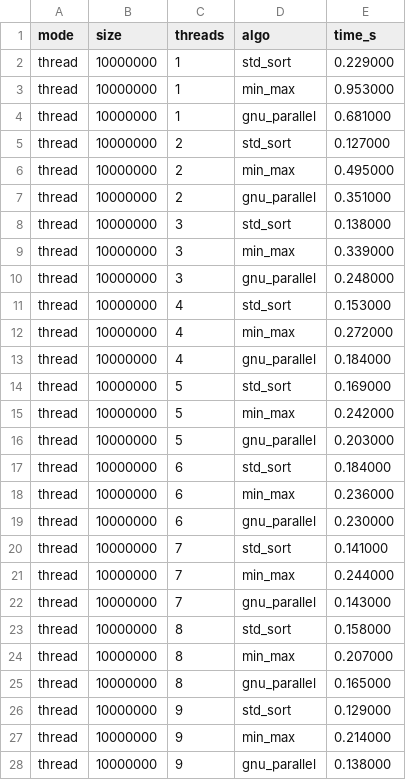
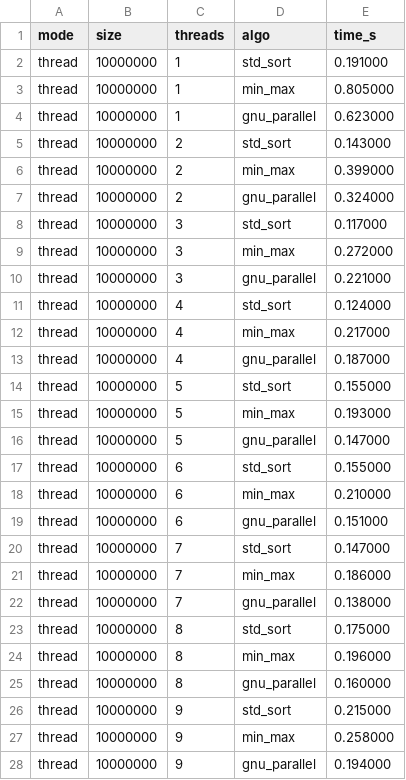
Before and after one commit to Aghiadkh-DE/Algorithm-Engineering, a CSV file: Assignments/Week 4/benchmark_results.csv, drawn as a sheet; only a part is shown; the diff covers the shown part only.

Commit message:
Update benchmark report, results, and svg graphs; adjust CMake flags

```diff
--- a/Assignments/Week 4/benchmark_results.csv
+++ b/Assignments/Week 4/benchmark_results.csv
@@ -1,28 +1,28 @@
 mode,size,threads,algo,time_s
-thread,10000000,1,std_sort,0.229000
-thread,10000000,1,min_max,0.953000
-thread,10000000,1,gnu_parallel,0.681000
-thread,10000000,2,std_sort,0.127000
-thread,10000000,2,min_max,0.495000
-thread,10000000,2,gnu_parallel,0.351000
-thread,10000000,3,std_sort,0.138000
-thread,10000000,3,min_max,0.339000
-thread,10000000,3,gnu_parallel,0.248000
-thread,10000000,4,std_sort,0.153000
-thread,10000000,4,min_max,0.272000
-thread,10000000,4,gnu_parallel,0.184000
-thread,10000000,5,std_sort,0.169000
-thread,10000000,5,min_max,0.242000
-thread,10000000,5,gnu_parallel,0.203000
-thread,10000000,6,std_sort,0.184000
-thread,10000000,6,min_max,0.236000
-thread,10000000,6,gnu_parallel,0.230000
-thread,10000000,7,std_sort,0.141000
-thread,10000000,7,min_max,0.244000
-thread,10000000,7,gnu_parallel,0.143000
-thread,10000000,8,std_sort,0.158000
-thread,10000000,8,min_max,0.207000
-thread,10000000,8,gnu_parallel,0.165000
-thread,10000000,9,std_sort,0.129000
-thread,10000000,9,min_max,0.214000
-thread,10000000,9,gnu_parallel,0.138000
+thread,10000000,1,std_sort,0.191000
+thread,10000000,1,min_max,0.805000
+thread,10000000,1,gnu_parallel,0.623000
+thread,10000000,2,std_sort,0.143000
+thread,10000000,2,min_max,0.399000
+thread,10000000,2,gnu_parallel,0.324000
+thread,10000000,3,std_sort,0.117000
+thread,10000000,3,min_max,0.272000
+thread,10000000,3,gnu_parallel,0.221000
+thread,10000000,4,std_sort,0.124000
+thread,10000000,4,min_max,0.217000
+thread,10000000,4,gnu_parallel,0.187000
+thread,10000000,5,std_sort,0.155000
+thread,10000000,5,min_max,0.193000
+thread,10000000,5,gnu_parallel,0.147000
+thread,10000000,6,std_sort,0.155000
+thread,10000000,6,min_max,0.210000
+thread,10000000,6,gnu_parallel,0.151000
+thread,10000000,7,std_sort,0.147000
+thread,10000000,7,min_max,0.186000
+thread,10000000,7,gnu_parallel,0.138000
+thread,10000000,8,std_sort,0.175000
+thread,10000000,8,min_max,0.196000
+thread,10000000,8,gnu_parallel,0.160000
+thread,10000000,9,std_sort,0.215000
+thread,10000000,9,min_max,0.258000
+thread,10000000,9,gnu_parallel,0.194000
```
Also changed, not shown: 68 edited cells elsewhere in this file, 4 other files.
